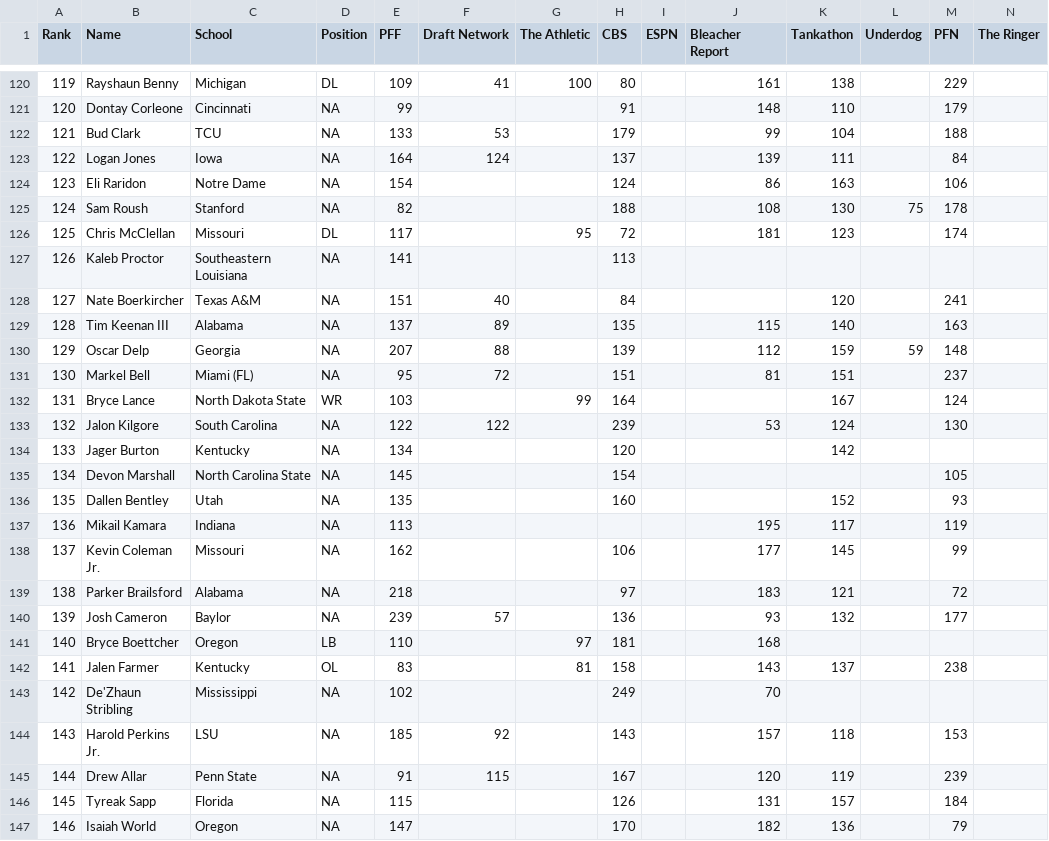
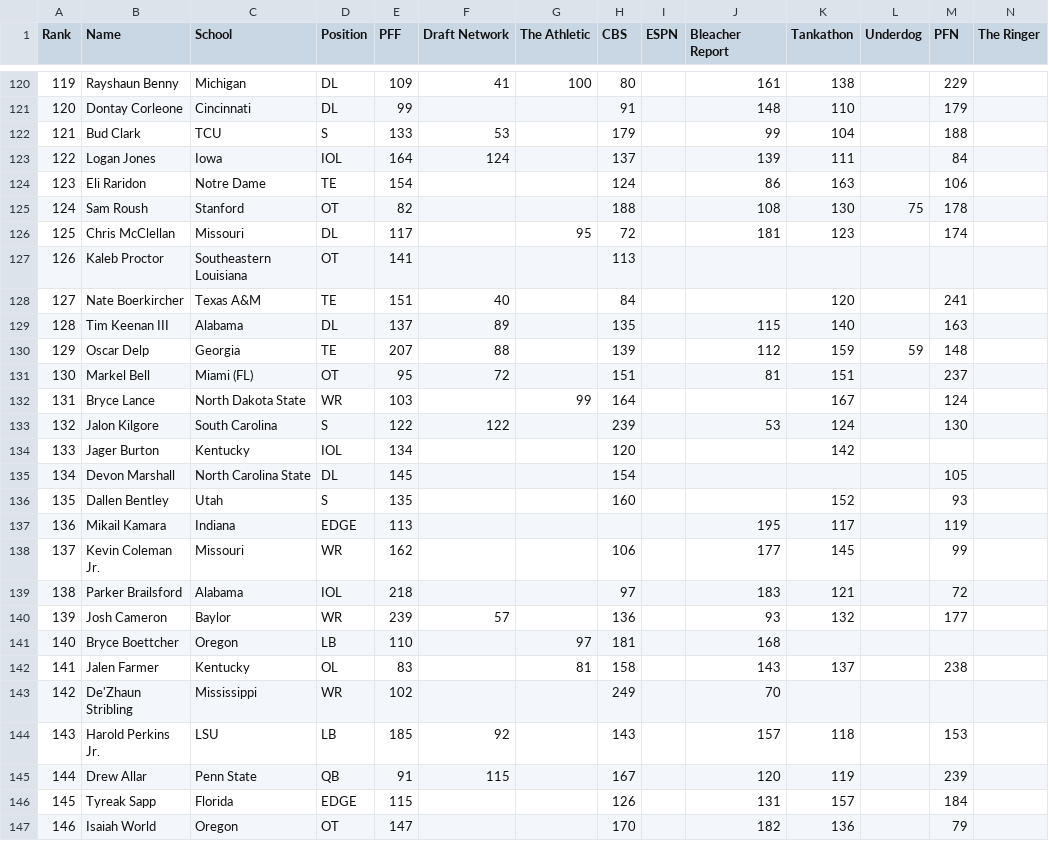
Before and after one commit to Gotham2006/QB_Combine_Public, a CSV file: Draft_Rankings.csv, drawn as a sheet; only a part is shown, gaps mark what is left out; the diff covers the shown part only.

```diff
--- a/Draft_Rankings.csv
+++ b/Draft_Rankings.csv
@@ -120,28 +120,28 @@ Rank,Name,School,Position,PFF,Draft Network,The Athletic,CBS,ESPN,Bleacher Repor
 119,"Rayshaun Benny","Michigan",DL,109,41,100,80,,161,138,,229,
-120,"Dontay Corleone","Cincinnati",NA,99,,,91,,148,110,,179,
-121,"Bud Clark","TCU",NA,133,53,,179,,99,104,,188,
-122,"Logan Jones","Iowa",NA,164,124,,137,,139,111,,84,
-123,"Eli Raridon","Notre Dame",NA,154,,,124,,86,163,,106,
-124,"Sam Roush","Stanford",NA,82,,,188,,108,130,75,178,
+120,"Dontay Corleone","Cincinnati",DL,99,,,91,,148,110,,179,
+121,"Bud Clark","TCU",S,133,53,,179,,99,104,,188,
+122,"Logan Jones","Iowa",IOL,164,124,,137,,139,111,,84,
+123,"Eli Raridon","Notre Dame",TE,154,,,124,,86,163,,106,
+124,"Sam Roush","Stanford",OT,82,,,188,,108,130,75,178,
 125,"Chris McClellan","Missouri",DL,117,,95,72,,181,123,,174,
-126,"Kaleb Proctor","Southeastern Louisiana",NA,141,,,113,,,,,,
-127,"Nate Boerkircher","Texas A&M",NA,151,40,,84,,,120,,241,
-128,"Tim Keenan III","Alabama",NA,137,89,,135,,115,140,,163,
-129,"Oscar Delp","Georgia",NA,207,88,,139,,112,159,59,148,
-130,"Markel Bell","Miami (FL)",NA,95,72,,151,,81,151,,237,
+126,"Kaleb Proctor","Southeastern Louisiana",OT,141,,,113,,,,,,
+127,"Nate Boerkircher","Texas A&M",TE,151,40,,84,,,120,,241,
+128,"Tim Keenan III","Alabama",DL,137,89,,135,,115,140,,163,
+129,"Oscar Delp","Georgia",TE,207,88,,139,,112,159,59,148,
+130,"Markel Bell","Miami (FL)",OT,95,72,,151,,81,151,,237,
 131,"Bryce Lance","North Dakota State",WR,103,,99,164,,,167,,124,
-132,"Jalon Kilgore","South Carolina",NA,122,122,,239,,53,124,,130,
-133,"Jager Burton","Kentucky",NA,134,,,120,,,142,,,
-134,"Devon Marshall","North Carolina State",NA,145,,,154,,,,,105,
-135,"Dallen Bentley","Utah",NA,135,,,160,,,152,,93,
-136,"Mikail Kamara","Indiana",NA,113,,,,,195,117,,119,
-137,"Kevin Coleman Jr.","Missouri",NA,162,,,106,,177,145,,99,
-138,"Parker Brailsford","Alabama",NA,218,,,97,,183,121,,72,
-139,"Josh Cameron","Baylor",NA,239,57,,136,,93,132,,177,
+132,"Jalon Kilgore","South Carolina",S,122,122,,239,,53,124,,130,
+133,"Jager Burton","Kentucky",IOL,134,,,120,,,142,,,
+134,"Devon Marshall","North Carolina State",DL,145,,,154,,,,,105,
+135,"Dallen Bentley","Utah",S,135,,,160,,,152,,93,
+136,"Mikail Kamara","Indiana",EDGE,113,,,,,195,117,,119,
+137,"Kevin Coleman Jr.","Missouri",WR,162,,,106,,177,145,,99,
+138,"Parker Brailsford","Alabama",IOL,218,,,97,,183,121,,72,
+139,"Josh Cameron","Baylor",WR,239,57,,136,,93,132,,177,
 140,"Bryce Boettcher","Oregon",LB,110,,97,181,,168,,,,
 141,"Jalen Farmer","Kentucky",OL,83,,81,158,,143,137,,238,
-142,"De'Zhaun Stribling","Mississippi",NA,102,,,249,,70,,,,
-143,"Harold Perkins Jr.","LSU",NA,185,92,,143,,157,118,,153,
-144,"Drew Allar","Penn State",NA,91,115,,167,,120,119,,239,
-145,"Tyreak Sapp","Florida",NA,115,,,126,,131,157,,184,
-146,"Isaiah World","Oregon",NA,147,,,170,,182,136,,79,
+142,"De'Zhaun Stribling","Mississippi",WR,102,,,249,,70,,,,
+143,"Harold Perkins Jr.","LSU",LB,185,92,,143,,157,118,,153,
+144,"Drew Allar","Penn State",QB,91,115,,167,,120,119,,239,
+145,"Tyreak Sapp","Florida",EDGE,115,,,126,,131,157,,184,
+146,"Isaiah World","Oregon",OT,147,,,170,,182,136,,79,
```
Also changed, not shown: 126 edited cells elsewhere in this file, 6 other files.
